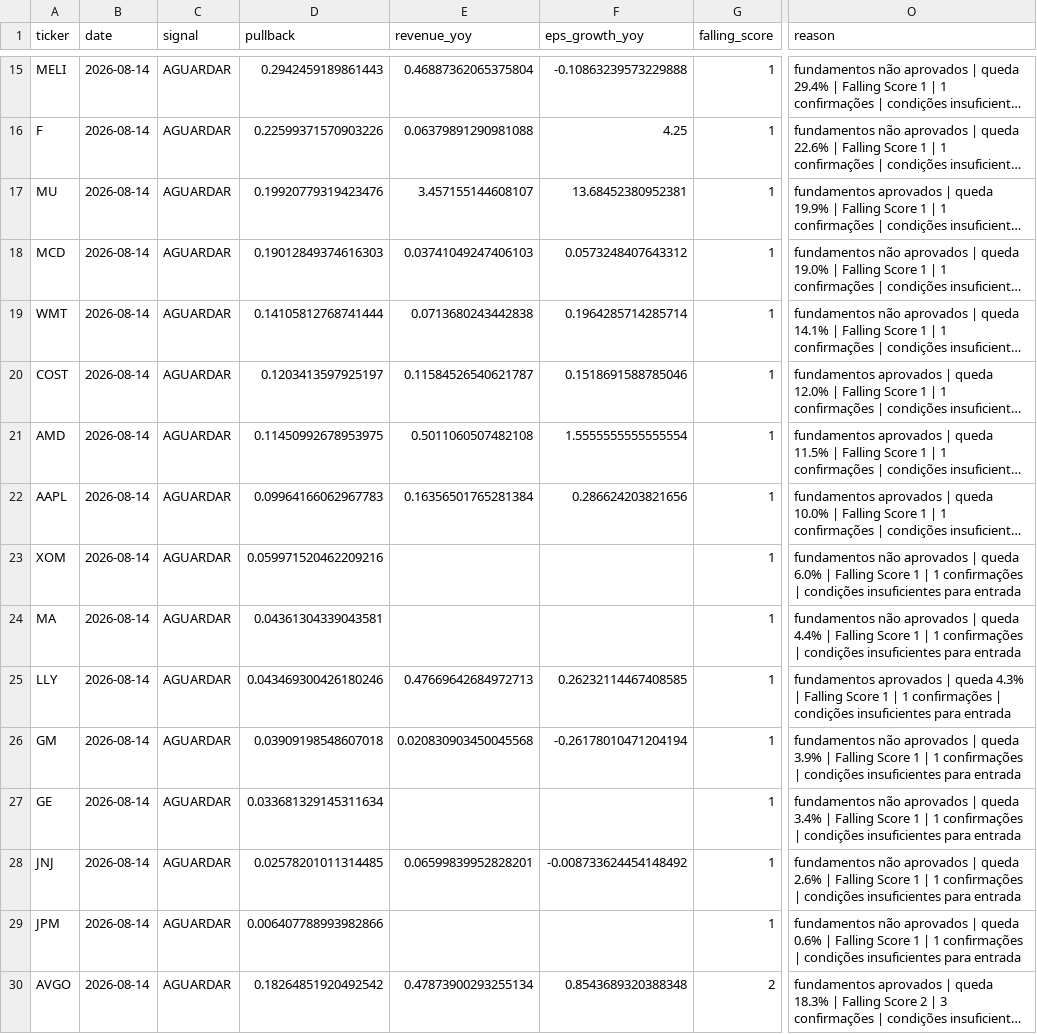
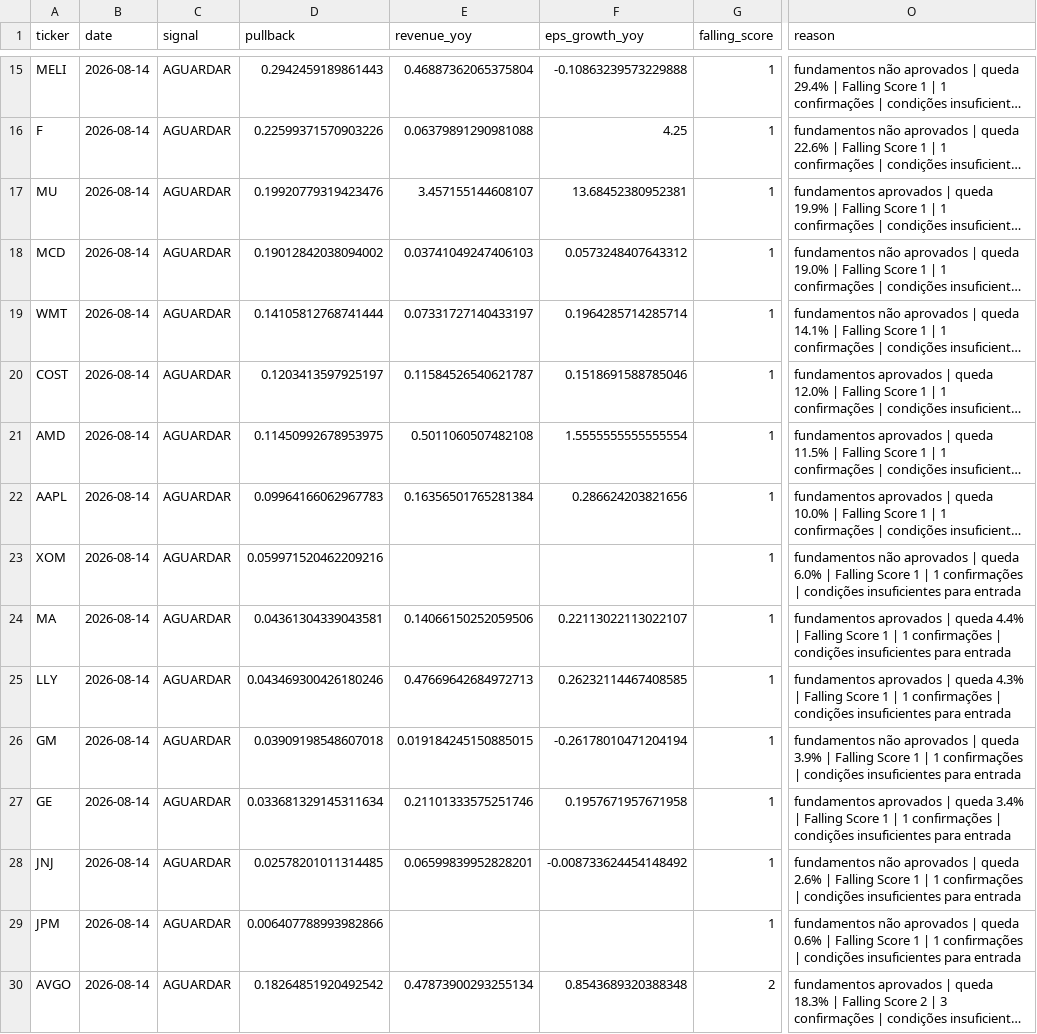
Before and after one commit to Vilson2930/GROWTH-OPPORTUNITY-ENGINE, a CSV file: output/opportunities.csv, drawn as a sheet; only a part is shown, gaps mark what is left out; long unchanged cells end in …; the diff covers the shown part only; the diff names each change by its address in the sheet, - before the commit and + after, or states it on an @@ line.

```diff
--- a/output/opportunities.csv
+++ b/output/opportunities.csv
-D18 (pullback): 0.19012849374616303
+D18 (pullback): 0.19012842038094002
-E19 (revenue_yoy): 0.0713680243442838
+E19 (revenue_yoy): 0.07331727140433197
-E24 (revenue_yoy): (empty)
+E24 (revenue_yoy): 0.14066150252059506
-F24 (eps_growth_yoy): (empty)
+F24 (eps_growth_yoy): 0.22113022113022107
-O24 (reason): fundamentos não aprovados |…
+O24 (reason): fundamentos aprovados |…
-E26 (revenue_yoy): 0.020830903450045568
+E26 (revenue_yoy): 0.019184245150885015
-E27 (revenue_yoy): (empty)
+E27 (revenue_yoy): 0.21101333575251746
-F27 (eps_growth_yoy): (empty)
+F27 (eps_growth_yoy): 0.1957671957671958
-O27 (reason): fundamentos não aprovados |…
+O27 (reason): fundamentos aprovados |…
```
Also changed, not shown: 1 added row, 1 removed row and 30 edited cells elsewhere in this file, data/history.csv.
